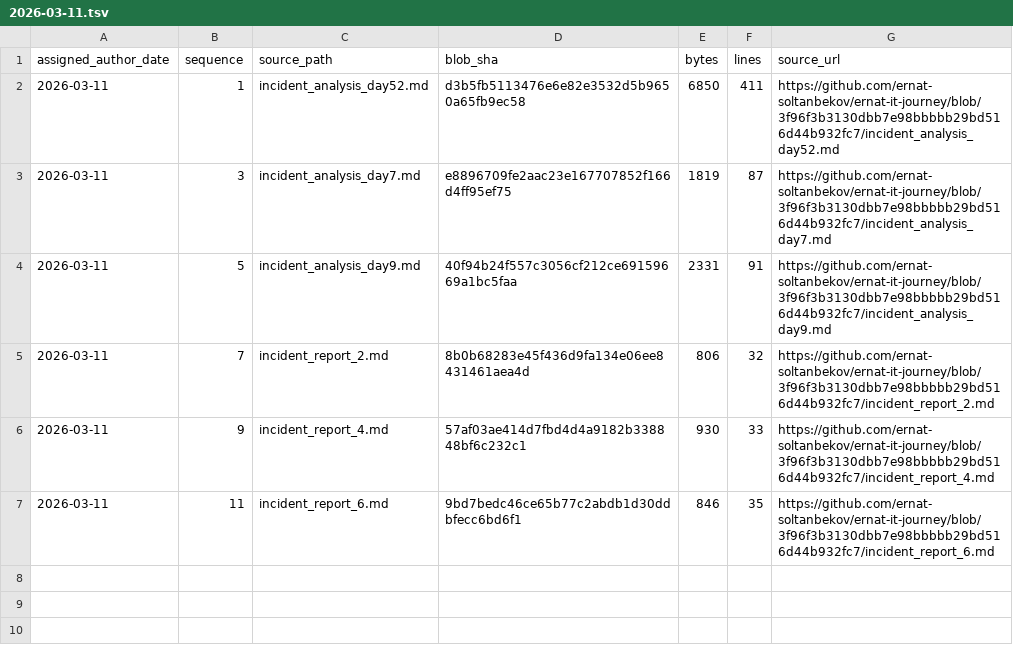
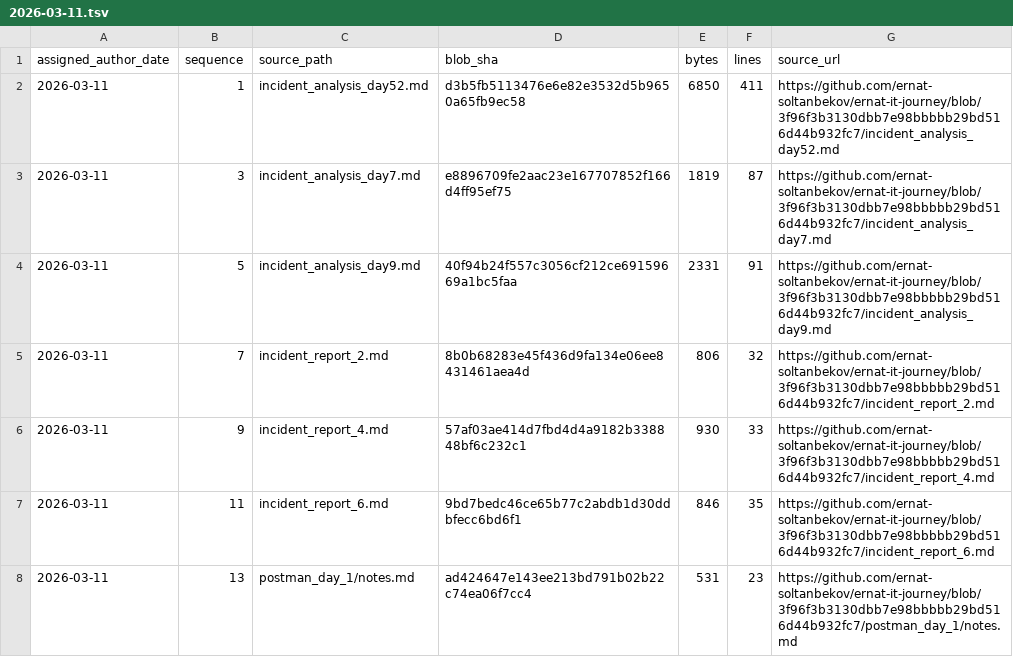
Before and after one commit to ernat-soltanbekov/ernat-it-journey, a TSV file: source-catalog-2026-09-30/daily/2026-03-11.tsv, drawn as a sheet.

Commit message:
catalog: add source metadata for 2026-03-11 #13 (backfill generated 2026-09-30)

```diff
--- a/source-catalog-2026-09-30/daily/2026-03-11.tsv
+++ b/source-catalog-2026-09-30/daily/2026-03-11.tsv
@@ -7 +7,2 @@ assigned_author_date	sequence	source_path	blob_sha	bytes	lines	source_url
 2026-03-11	11	incident_report_6.md	9bd7bedc46ce65b77c2abdb1d30ddbfecc6bd6f1	846	35	https://github.com/ernat-soltanbekov/ernat-it-journey/blob/3f96f3b3130dbb7e98bbbbb29bd516d44b932fc7/incident_report_6.md
+2026-03-11	13	postman_day_1/notes.md	ad424647e143ee213bd791b02b22c74ea06f7cc4	531	23	https://github.com/ernat-soltanbekov/ernat-it-journey/blob/3f96f3b3130dbb7e98bbbbb29bd516d44b932fc7/postman_day_1/notes.md
```
